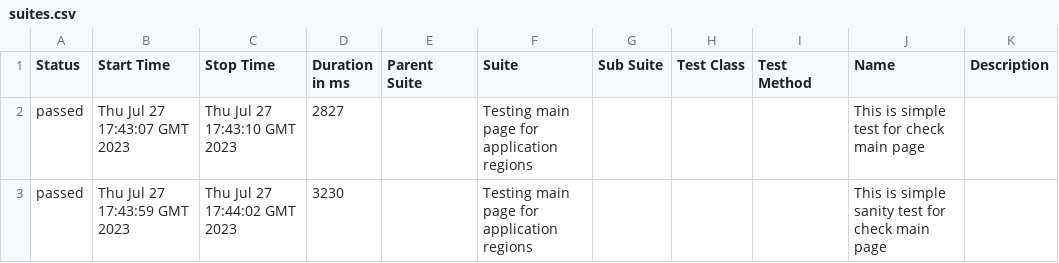
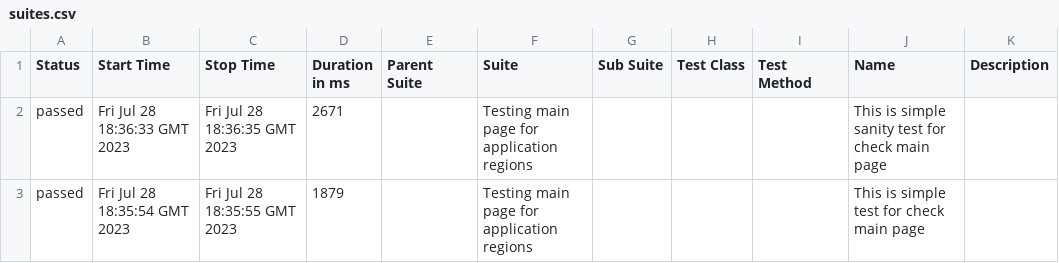
Before and after one commit to vaskocuturilo/Regions-Service, a CSV file: data/suites.csv, drawn as a sheet.

```diff
--- a/data/suites.csv
+++ b/data/suites.csv
@@ -1,3 +1,3 @@
 "Status","Start Time","Stop Time","Duration in ms","Parent Suite","Suite","Sub Suite","Test Class","Test Method","Name","Description"
-"passed","Thu Jul 27 17:43:07 GMT 2023","Thu Jul 27 17:43:10 GMT 2023","2827","","Testing main page for application regions","","","","This is simple test for check main page",""
-"passed","Thu Jul 27 17:43:59 GMT 2023","Thu Jul 27 17:44:02 GMT 2023","3230","","Testing main page for application regions","","","","This is simple sanity test for check main page",""
+"passed","Fri Jul 28 18:36:33 GMT 2023","Fri Jul 28 18:36:35 GMT 2023","2671","","Testing main page for application regions","","","","This is simple sanity test for check main page",""
+"passed","Fri Jul 28 18:35:54 GMT 2023","Fri Jul 28 18:35:55 GMT 2023","1879","","Testing main page for application regions","","","","This is simple test for check main page",""
```
Also changed, not shown: 26 other files.
